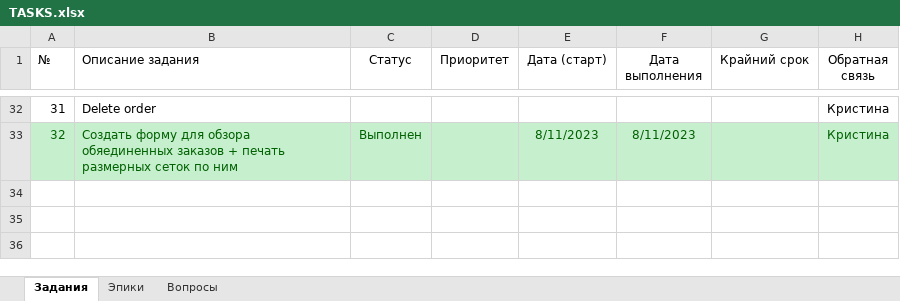
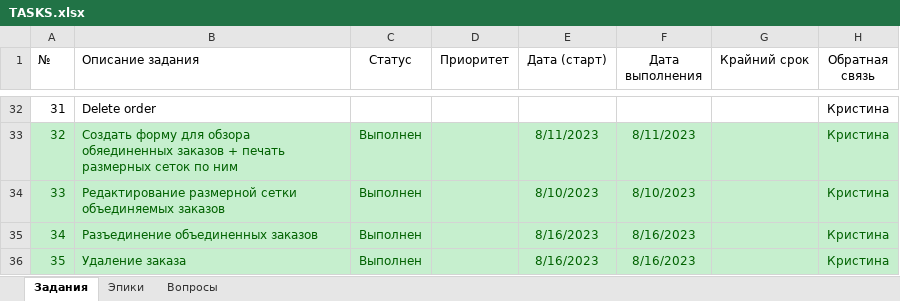
Before and after one commit to VitalijsMuzalovs/Kristal, an Excel workbook: TASKS.xlsx, sheet Задания, drawn as a sheet; only a part is shown, gaps mark what is left out; values as stored, in another font and other column widths than the file's, no borders; table styles not drawn; the diff names each change by its address in the sheet, - before the commit and + after, or states it on an @@ line.

```diff
--- a/TASKS.xlsx (sheet Задания)
+++ b/TASKS.xlsx (sheet Задания)
+row 34: 33 | Редактирование размерной сетки объединяемых заказов | Выполнен |  | 8/10/2023 | 8/10/2023 |  | Кристина
+row 35: 34 | Разъединение объединенных заказов | Выполнен |  | 8/16/2023 | 8/16/2023 |  | Кристина
+row 36: 35 | Удаление заказа | Выполнен |  | 8/16/2023 | 8/16/2023 |  | Кристина
```
Also changed, not shown: sheet Эпики, 2 other files.
